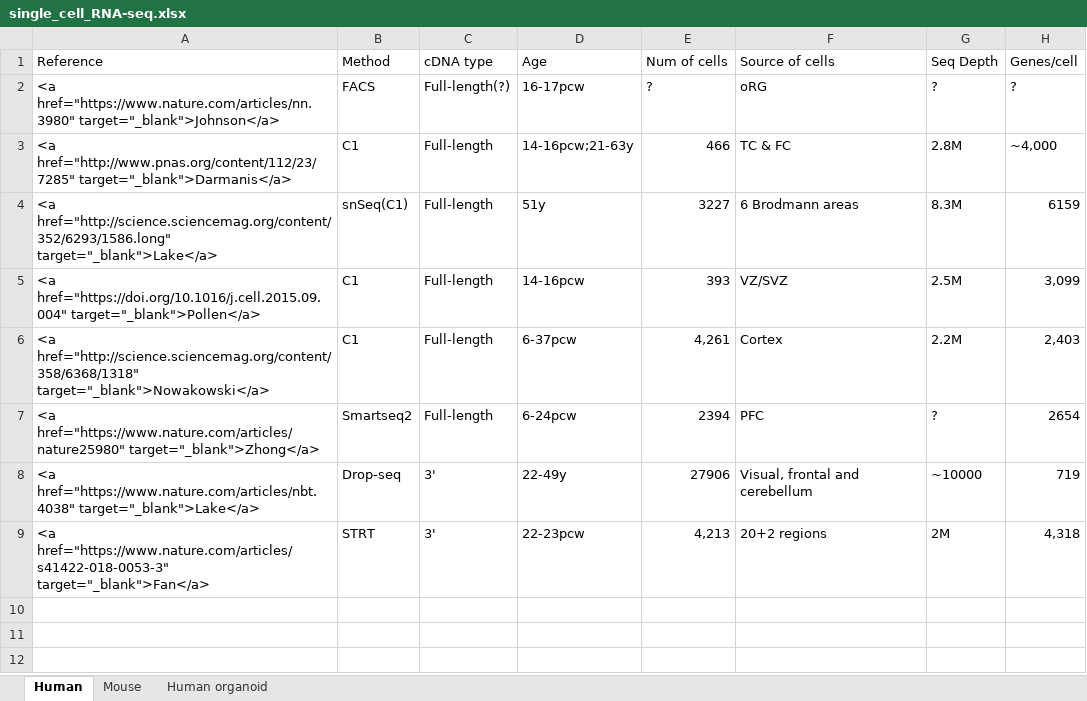
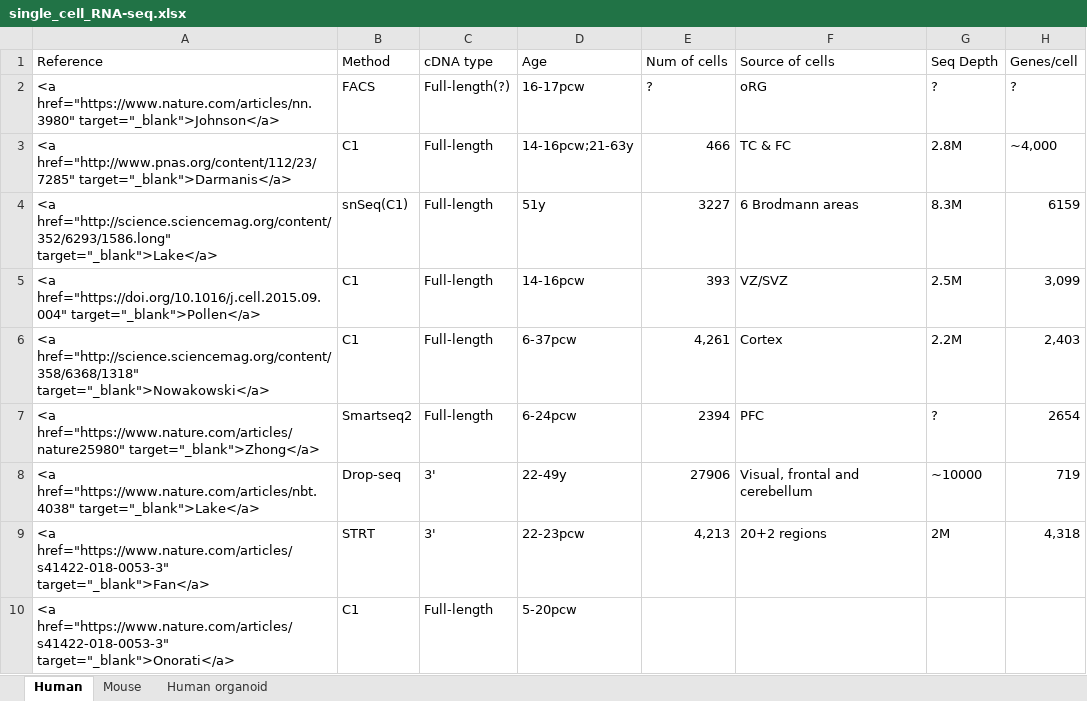
Before and after one commit to macros29/zhenli.name, an Excel workbook: content/single_cell_RNA-seq.xlsx, sheet Human, drawn as a sheet; values as stored, in another font and other column widths than the file's, no borders; the diff names each change by its address in the sheet, - before the commit and + after, or states it on an @@ line.

```diff
--- a/content/single_cell_RNA-seq.xlsx (sheet Human)
+++ b/content/single_cell_RNA-seq.xlsx (sheet Human)
+row 10: <a href="https://www.nature.com/articles/s41422-018-0053-3" target="_blank">Onorati</a> | C1 | Full-length | 5-20pcw
```
Also changed, not shown: sheet Human organoid, 1 other file.
